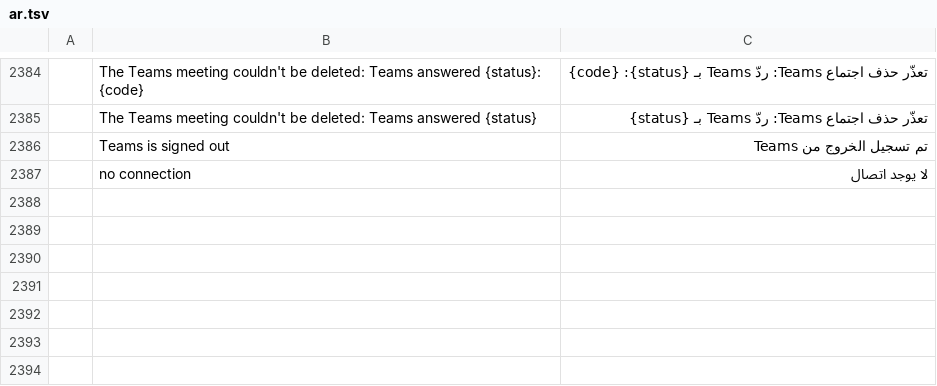
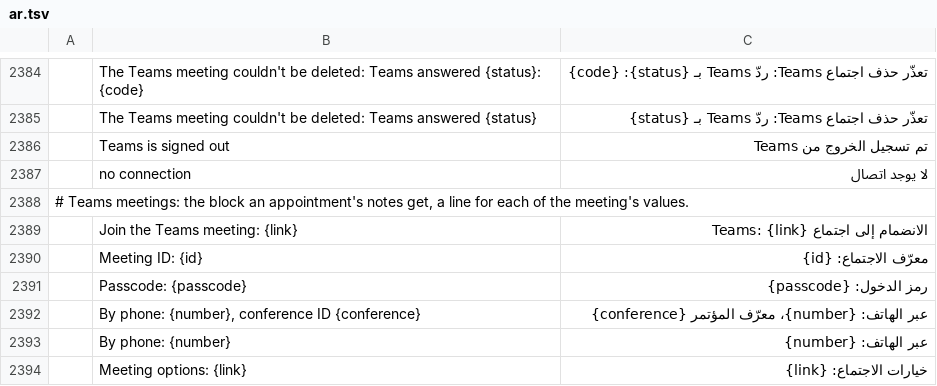
Before and after one commit to dgaudin/quatrelle, a TSV file: crates/ui-egui/src/i18n/ar.tsv, drawn as a sheet; only a part is shown, gaps mark what is left out; the diff names each change by its address in the sheet, - before the commit and + after, or states it on an @@ line.

```diff
--- a/crates/ui-egui/src/i18n/ar.tsv
+++ b/crates/ui-egui/src/i18n/ar.tsv
+row 2388: # Teams meetings: the block an appointment's notes get, a line for each of the meeting's values.
+row 2389:  | Join the Teams meeting: {link} | الانضمام إلى اجتماع Teams: {link}
+row 2390:  | Meeting ID: {id} | معرّف الاجتماع: {id}
+row 2391:  | Passcode: {passcode} | رمز الدخول: {passcode}
+row 2392:  | By phone: {number}, conference ID {conference} | عبر الهاتف: {number}، معرّف المؤتمر {conference}
+row 2393:  | By phone: {number} | عبر الهاتف: {number}
+row 2394:  | Meeting options: {link} | خيارات الاجتماع: {link}
```
Also changed, not shown: crates/ui-egui/src/i18n/es.tsv, crates/ui-egui/src/i18n/fr.tsv, 16 other files.
